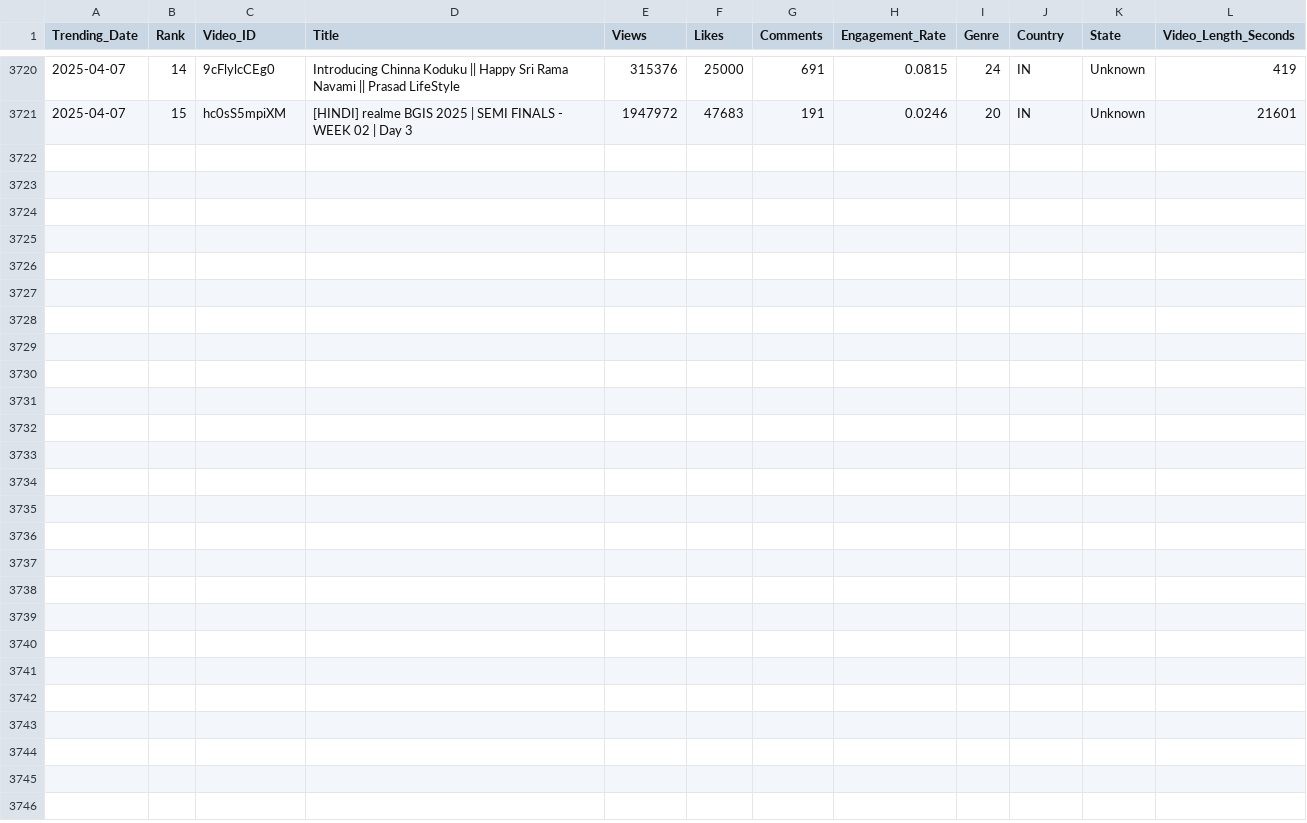
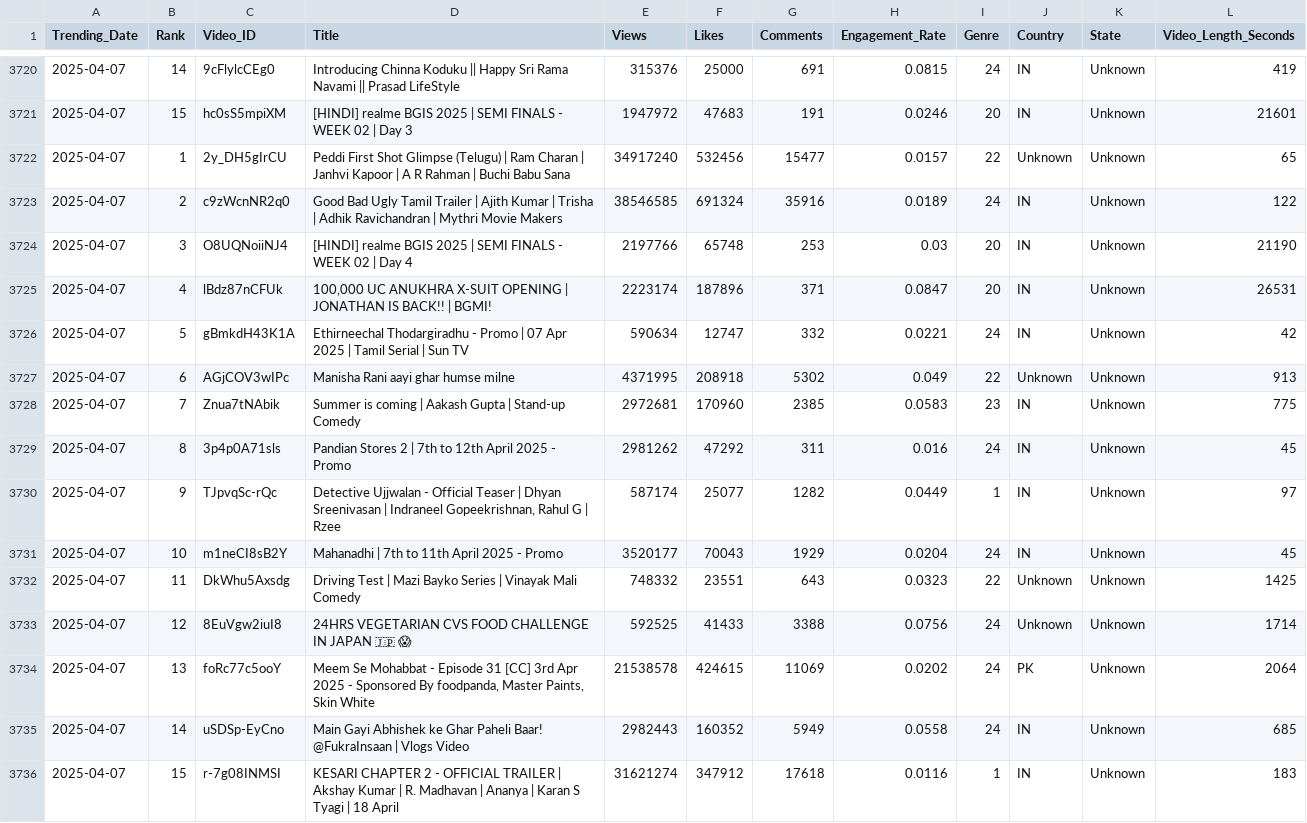
Before and after one commit to Sugesh-Raj/youtube-trend-analysis, a CSV file: trending_videos.csv, drawn as a sheet; only a part is shown, gaps mark what is left out.

```diff
--- a/trending_videos.csv
+++ b/trending_videos.csv
@@ -3721 +3721,16 @@ Trending_Date,Rank,Video_ID,Title,Views,Likes,Comments,Engagement_Rate,Genre,Cou
 2025-04-07,15,hc0sS5mpiXM,[HINDI] realme BGIS 2025 | SEMI FINALS - WEEK 02 | Day 3,1947972,47683,191,0.0246,20,IN,Unknown,21601
+2025-04-07,1,2y_DH5gIrCU,Peddi First Shot Glimpse (Telugu) | Ram Charan | Janhvi Kapoor | A R Rahman | Buchi Babu Sana,34917240,532456,15477,0.0157,22,Unknown,Unknown,65
+2025-04-07,2,c9zWcnNR2q0,Good Bad Ugly Tamil Trailer | Ajith Kumar | Trisha | Adhik Ravichandran | Mythri Movie Makers,38546585,691324,35916,0.0189,24,IN,Unknown,122
+2025-04-07,3,O8UQNoiiNJ4,[HINDI] realme BGIS 2025 | SEMI FINALS - WEEK 02 | Day 4,2197766,65748,253,0.03,20,IN,Unknown,21190
+2025-04-07,4,lBdz87nCFUk,"100,000 UC ANUKHRA X-SUIT OPENING | JONATHAN IS BACK!! | BGMI!",2223174,187896,371,0.0847,20,IN,Unknown,26531
+2025-04-07,5,gBmkdH43K1A,Ethirneechal Thodargiradhu - Promo | 07 Apr 2025 | Tamil Serial | Sun TV,590634,12747,332,0.0221,24,IN,Unknown,42
+2025-04-07,6,AGjCOV3wIPc,Manisha Rani aayi ghar humse milne,4371995,208918,5302,0.049,22,Unknown,Unknown,913
+2025-04-07,7,Znua7tNAbik,Summer is coming | Aakash Gupta | Stand-up Comedy,2972681,170960,2385,0.0583,23,IN,Unknown,775
+2025-04-07,8,3p4p0A71sls,Pandian Stores 2 | 7th to 12th April 2025 - Promo,2981262,47292,311,0.016,24,IN,Unknown,45
+2025-04-07,9,TJpvqSc-rQc,"Detective Ujjwalan - Official Teaser | Dhyan Sreenivasan | Indraneel Gopeekrishnan, Rahul G | Rzee",587174,25077,1282,0.0449,1,IN,Unknown,97
+2025-04-07,10,m1neCI8sB2Y,Mahanadhi | 7th to 11th April 2025 - Promo,3520177,70043,1929,0.0204,24,IN,Unknown,45
+2025-04-07,11,DkWhu5Axsdg,Driving Test | Mazi Bayko Series | Vinayak Mali Comedy,748332,23551,643,0.0323,22,Unknown,Unknown,1425
+2025-04-07,12,8EuVgw2iuI8,24HRS VEGETARIAN CVS FOOD CHALLENGE IN JAPAN 🇯🇵 😱,592525,41433,3388,0.0756,24,Unknown,Unknown,1714
+2025-04-07,13,foRc77c5ooY,"Meem Se Mohabbat - Episode 31 [CC] 3rd Apr 2025 - Sponsored By foodpanda, Master Paints, Skin White",21538578,424615,11069,0.0202,24,PK,Unknown,2064
+2025-04-07,14,uSDSp-EyCno,Main Gayi Abhishek ke Ghar Paheli Baar! @FukraInsaan |  Vlogs Video,2982443,160352,5949,0.0558,24,IN,Unknown,685
+2025-04-07,15,r-7g08INMSI,KESARI CHAPTER 2 - OFFICIAL TRAILER | Akshay Kumar | R. Madhavan | Ananya | Karan S Tyagi | 18 April,31621274,347912,17618,0.0116,1,IN,Unknown,183
```
